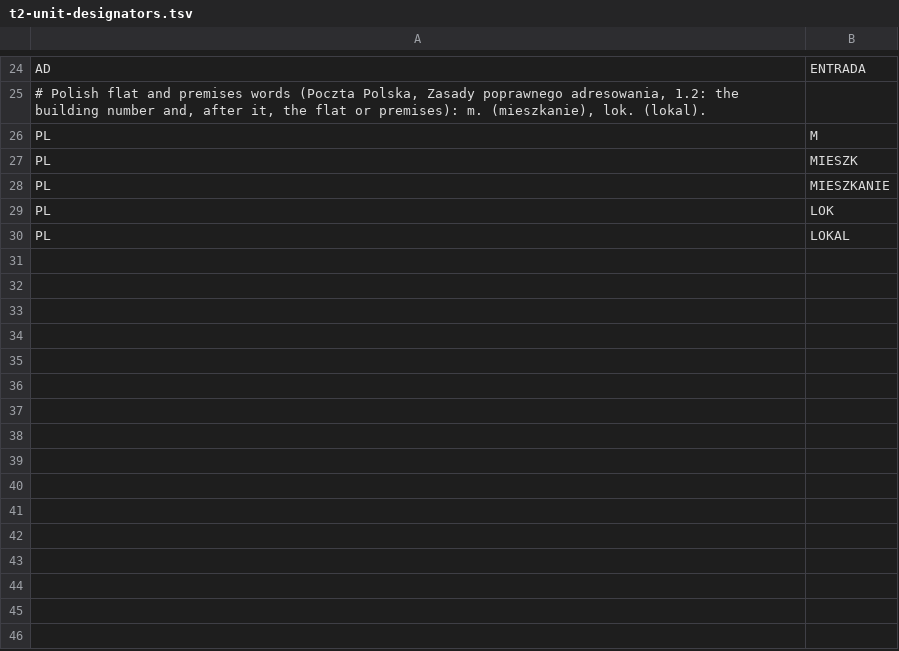
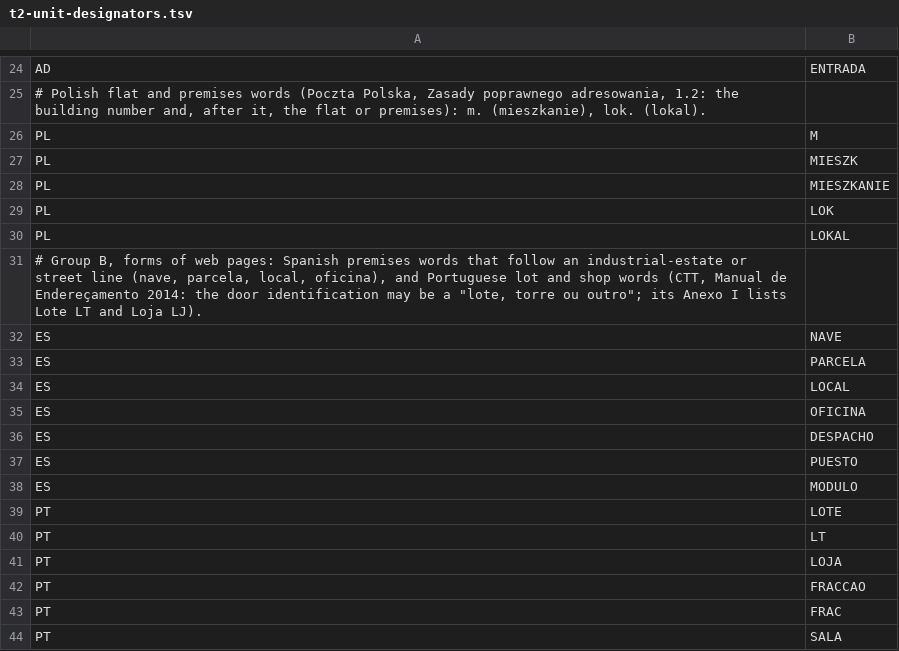
Before and after one commit to recursive-ai-oss/onecontact-csharp, a TSV file: src/OneContact/Addresses/Data/T2/t2-unit-designators.tsv, drawn as a sheet; only a part is shown, gaps mark what is left out; the diff names each change by its address in the sheet, - before the commit and + after, or states it on an @@ line.

```diff
--- a/src/OneContact/Addresses/Data/T2/t2-unit-designators.tsv
+++ b/src/OneContact/Addresses/Data/T2/t2-unit-designators.tsv
+row 31: # Group B, forms of web pages: Spanish premises words that follow an industrial-estate or street line (nave, parcela, local, oficina), and Portuguese lot and shop words (CTT, Manual de Endereçamento 2014: the door identification may be a "lote, torre ou outro"; its Anexo I lists Lote LT and Loja LJ).
+row 32: ES | NAVE
+row 33: ES | PARCELA
+row 34: ES | LOCAL
+row 35: ES | OFICINA
+row 36: ES | DESPACHO
+row 37: ES | PUESTO
+row 38: ES | MODULO
+row 39: PT | LOTE
+row 40: PT | LT
+row 41: PT | LOJA
+row 42: PT | FRACCAO
+row 43: PT | FRAC
+row 44: PT | SALA
```
Also changed, not shown: src/OneContact/Addresses/Data/T2/t2-countries.tsv, src/OneContact/Addresses/Data/T2/t2-country-names.tsv, 10 other files.
